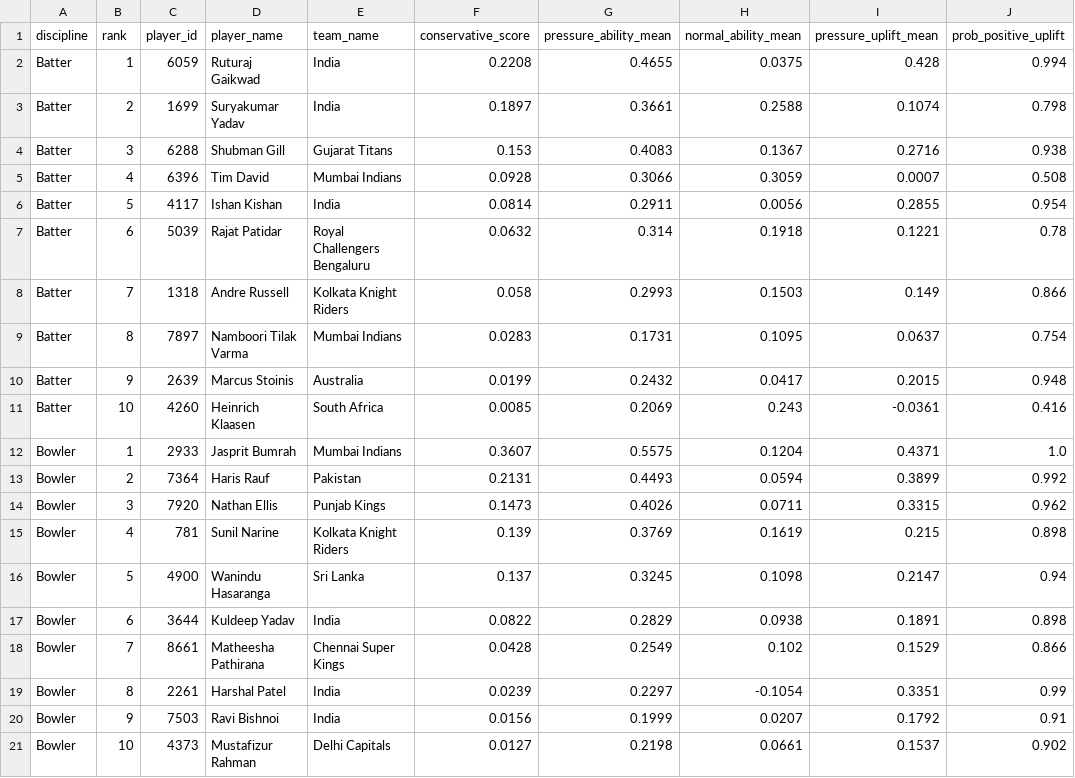
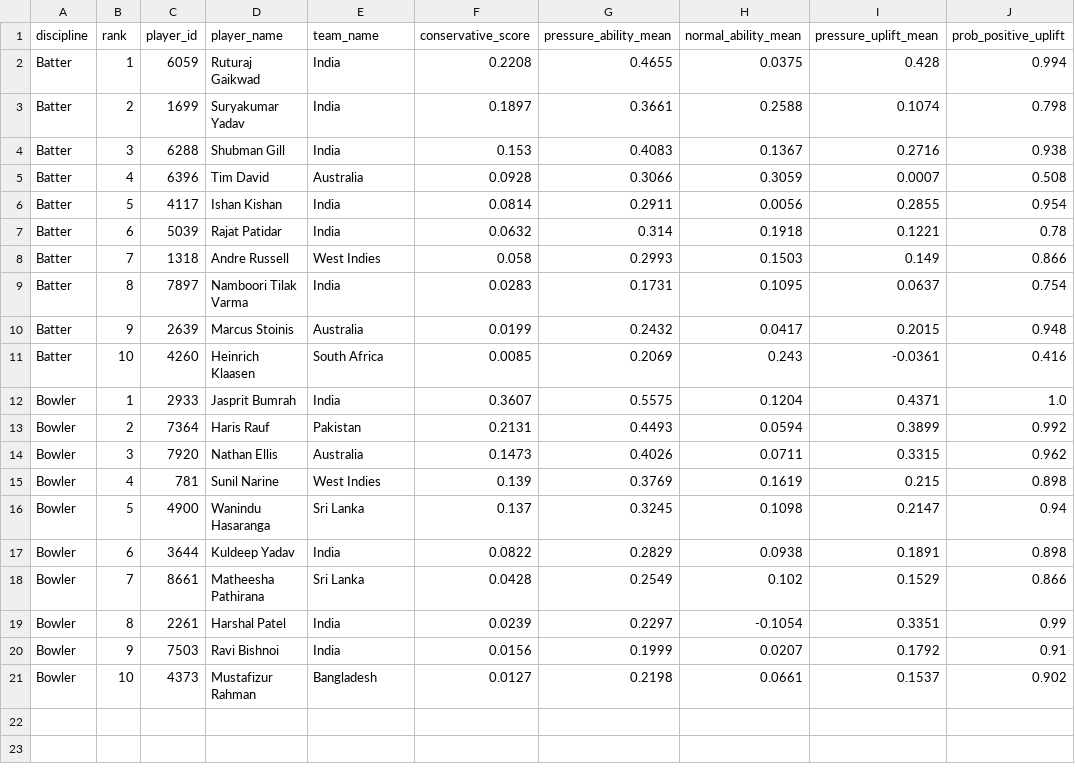
Before and after one commit to NaveenS-prog/rr-auction-war-room, a CSV file: reports/unstop_dropdown_rankings.csv, drawn as a sheet; only a part is shown; the diff names each change by its address in the sheet, - before the commit and + after, or states it on an @@ line.

Commit message:
feat: display player nationality across all leaderboards and presentation decks

```diff
--- a/reports/unstop_dropdown_rankings.csv
+++ b/reports/unstop_dropdown_rankings.csv
-E4 (team_name): Gujarat Titans
+E4 (team_name): India
-E5 (team_name): Mumbai Indians
+E5 (team_name): Australia
-E7 (team_name): Royal Challengers Bengaluru
+E7 (team_name): India
-E8 (team_name): Kolkata Knight Riders
+E8 (team_name): West Indies
-E9 (team_name): Mumbai Indians
+E9 (team_name): India
-E12 (team_name): Mumbai Indians
+E12 (team_name): India
-E14 (team_name): Punjab Kings
+E14 (team_name): Australia
-E15 (team_name): Kolkata Knight Riders
+E15 (team_name): West Indies
-E18 (team_name): Chennai Super Kings
+E18 (team_name): Sri Lanka
-E21 (team_name): Delhi Capitals
+E21 (team_name): Bangladesh
```
Also changed, not shown: 7 other files.
